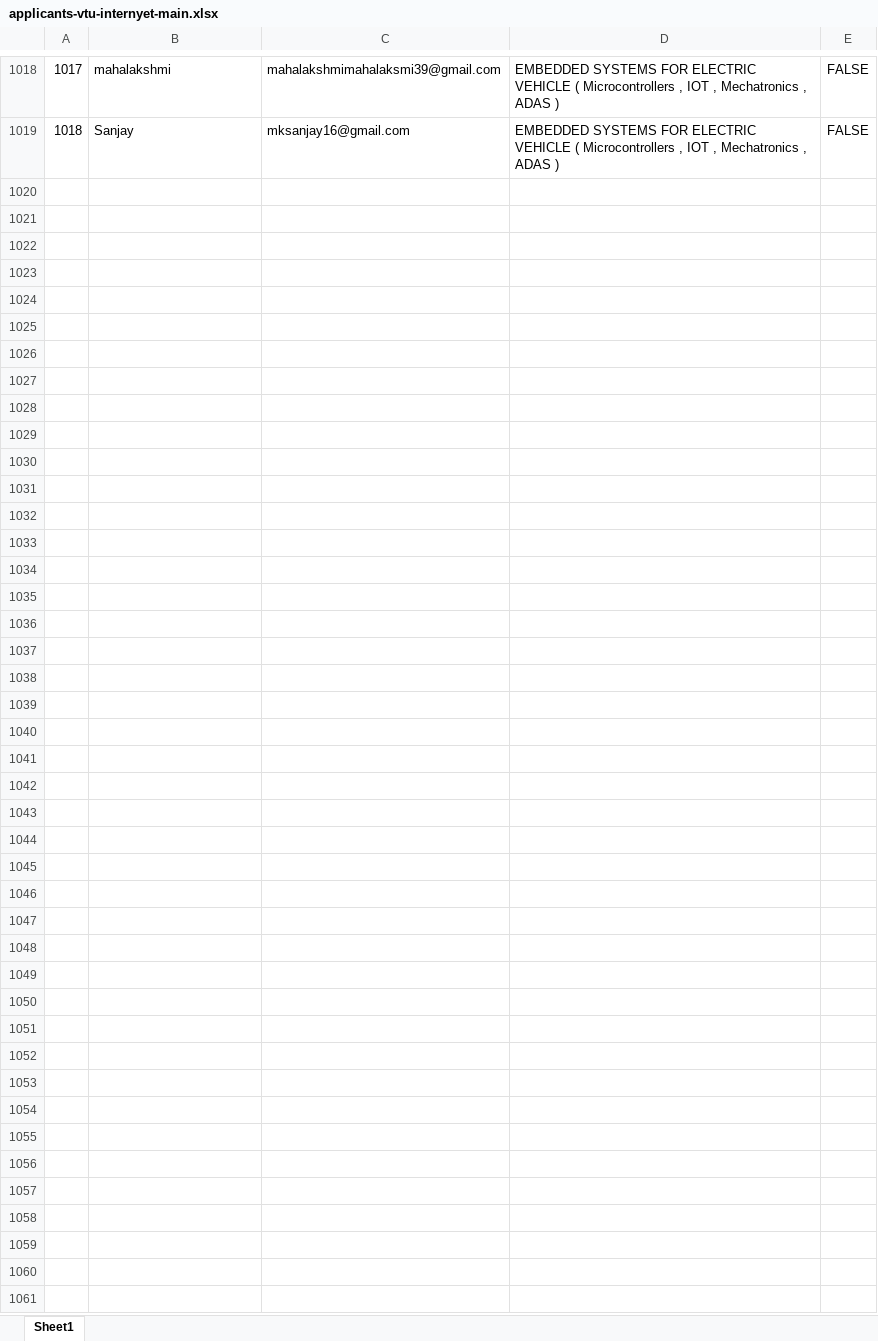
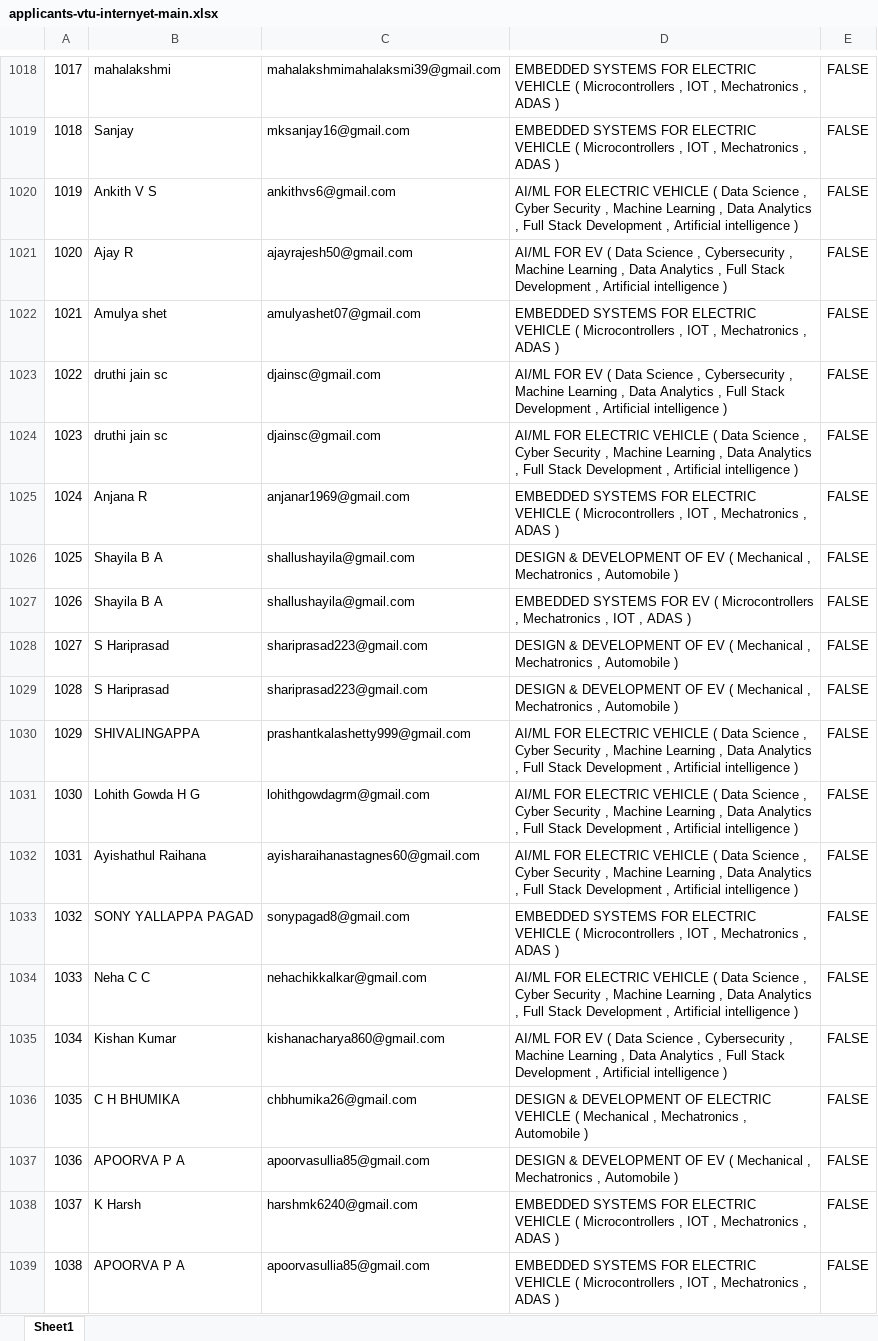
Before and after one commit to ayushgayakwad/visionastraa-website, an Excel workbook: VTU EV Internship Offer Letters/applicants-vtu-internyet-main.xlsx, sheet Sheet1, drawn as a sheet; only a part is shown, gaps mark what is left out; values as stored, in another font and other column widths than the file's, no borders; the diff covers the shown part only; the diff names each change by its address in the sheet, - before the commit and + after, or states it on an @@ line.

```diff
--- a/VTU EV Internship Offer Letters/applicants-vtu-internyet-main.xlsx (sheet Sheet1)
+++ b/VTU EV Internship Offer Letters/applicants-vtu-internyet-main.xlsx (sheet Sheet1)
+row 1020: 1019 | Ankith V S | ankithvs6@gmail.com | AI/ML FOR ELECTRIC VEHICLE ( Data Science , Cyber Security , Machine Learning , Data Analytics , Full Stack Development , Artificial intelligence ) | FALSE
+row 1021: 1020 | Ajay R | ajayrajesh50@gmail.com | AI/ML FOR EV ( Data Science , Cybersecurity , Machine Learning , Data Analytics , Full Stack Development , Artificial intelligence ) | FALSE
+row 1022: 1021 | Amulya shet | amulyashet07@gmail.com | EMBEDDED SYSTEMS FOR ELECTRIC VEHICLE ( Microcontrollers , IOT , Mechatronics , ADAS ) | FALSE
+row 1023: 1022 | druthi jain sc | djainsc@gmail.com | AI/ML FOR EV ( Data Science , Cybersecurity , Machine Learning , Data Analytics , Full Stack Development , Artificial intelligence ) | FALSE
+row 1024: 1023 | druthi jain sc | djainsc@gmail.com | AI/ML FOR ELECTRIC VEHICLE ( Data Science , Cyber Security , Machine Learning , Data Analytics , Full Stack Development , Artificial intelligence ) | FALSE
+row 1025: 1024 | Anjana R | anjanar1969@gmail.com | EMBEDDED SYSTEMS FOR ELECTRIC VEHICLE ( Microcontrollers , IOT , Mechatronics , ADAS ) | FALSE
+row 1026: 1025 | Shayila B A | shallushayila@gmail.com | DESIGN & DEVELOPMENT OF EV ( Mechanical , Mechatronics , Automobile ) | FALSE
+row 1027: 1026 | Shayila B A | shallushayila@gmail.com | EMBEDDED SYSTEMS FOR EV ( Microcontrollers , Mechatronics , IOT , ADAS ) | FALSE
+row 1028: 1027 | S Hariprasad | shariprasad223@gmail.com | DESIGN & DEVELOPMENT OF EV ( Mechanical , Mechatronics , Automobile ) | FALSE
+row 1029: 1028 | S Hariprasad | shariprasad223@gmail.com | DESIGN & DEVELOPMENT OF EV ( Mechanical , Mechatronics , Automobile ) | FALSE
+row 1030: 1029 | SHIVALINGAPPA | prashantkalashetty999@gmail.com | AI/ML FOR ELECTRIC VEHICLE ( Data Science , Cyber Security , Machine Learning , Data Analytics , Full Stack Development , Artificial intelligence ) | FALSE
+row 1031: 1030 | Lohith Gowda H G | lohithgowdagrm@gmail.com | AI/ML FOR ELECTRIC VEHICLE ( Data Science , Cyber Security , Machine Learning , Data Analytics , Full Stack Development , Artificial intelligence ) | FALSE
+row 1032: 1031 | Ayishathul Raihana | ayisharaihanastagnes60@gmail.com | AI/ML FOR ELECTRIC VEHICLE ( Data Science , Cyber Security , Machine Learning , Data Analytics , Full Stack Development , Artificial intelligence ) | FALSE
+row 1033: 1032 | SONY YALLAPPA PAGAD | sonypagad8@gmail.com | EMBEDDED SYSTEMS FOR ELECTRIC VEHICLE ( Microcontrollers , IOT , Mechatronics , ADAS ) | FALSE
+row 1034: 1033 | Neha C C | nehachikkalkar@gmail.com | AI/ML FOR ELECTRIC VEHICLE ( Data Science , Cyber Security , Machine Learning , Data Analytics , Full Stack Development , Artificial intelligence ) | FALSE
+row 1035: 1034 | Kishan Kumar | kishanacharya860@gmail.com | AI/ML FOR EV ( Data Science , Cybersecurity , Machine Learning , Data Analytics , Full Stack Development , Artificial intelligence ) | FALSE
+row 1036: 1035 | C H BHUMIKA | chbhumika26@gmail.com | DESIGN & DEVELOPMENT OF ELECTRIC VEHICLE ( Mechanical , Mechatronics , Automobile ) | FALSE
+row 1037: 1036 | APOORVA P A | apoorvasullia85@gmail.com | DESIGN & DEVELOPMENT OF EV ( Mechanical , Mechatronics , Automobile ) | FALSE
+row 1038: 1037 | K Harsh | harshmk6240@gmail.com | EMBEDDED SYSTEMS FOR ELECTRIC VEHICLE ( Microcontrollers , IOT , Mechatronics , ADAS ) | FALSE
+row 1039: 1038 | APOORVA P A | apoorvasullia85@gmail.com | EMBEDDED SYSTEMS FOR ELECTRIC VEHICLE ( Microcontrollers , IOT , Mechatronics , ADAS ) | FALSE
```
Also changed, not shown: 198 added rows elsewhere in this sheet, 5 other files.
